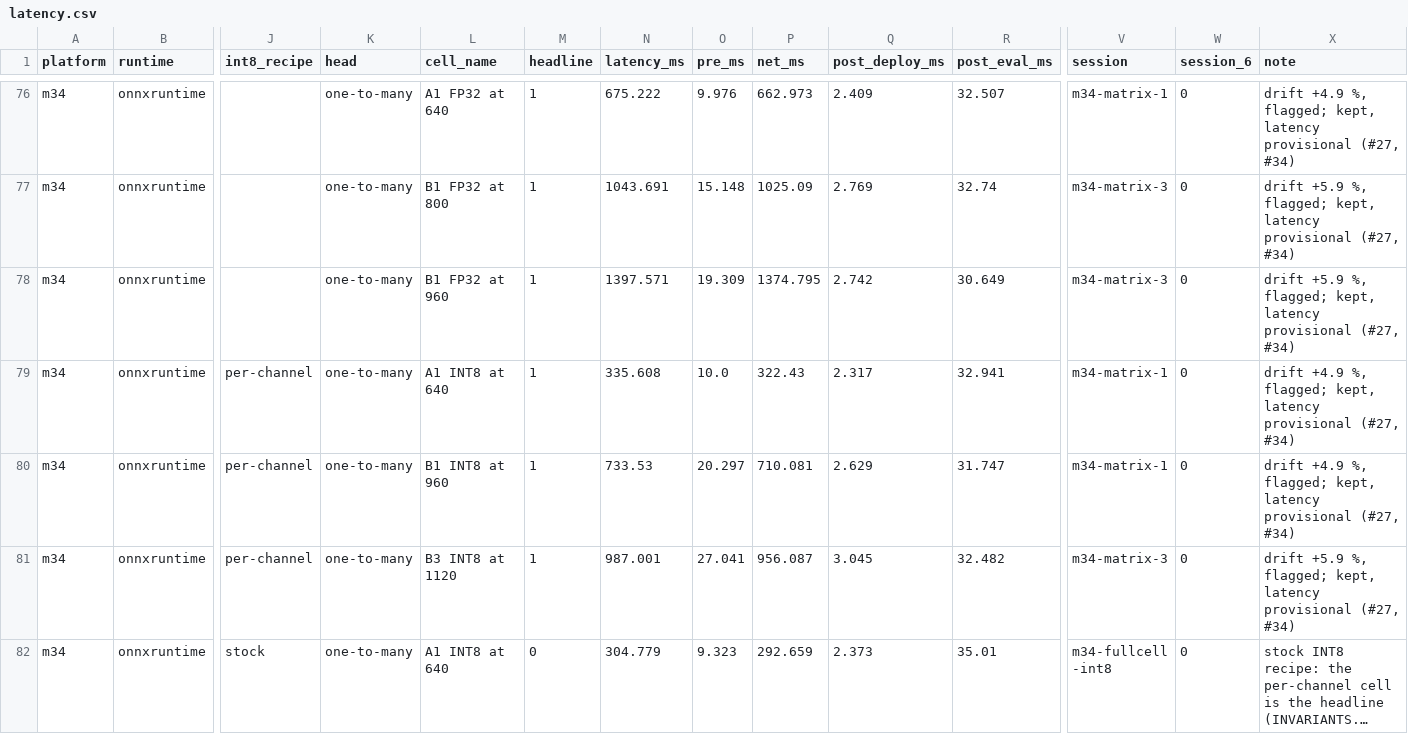
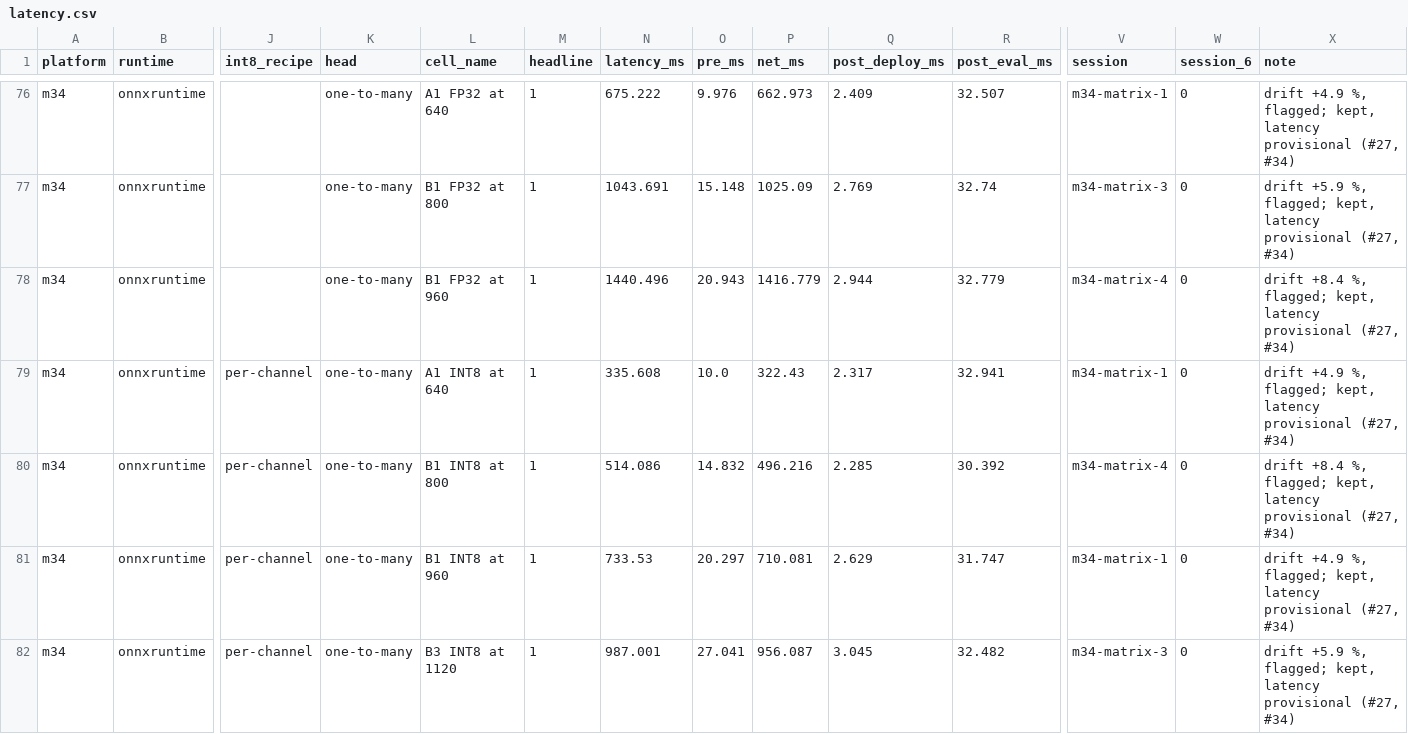
Before and after one commit to Sri-Krishna-V/uav-yolo-edge-compression, a CSV file: study/results/tables/latency.csv, drawn as a sheet; only a part is shown, gaps mark what is left out; the shorter side is filled out with more unchanged rows; long unchanged cells end in …; rows hold the shown columns only; the diff covers the shown part only; the diff names each change by its address in the sheet, - before the commit and + after, or states it on an @@ line.

```diff
--- a/study/results/tables/latency.csv
+++ b/study/results/tables/latency.csv
-N78 (latency_ms): 1397.571
+N78 (latency_ms): 1440.496
-O78 (pre_ms): 19.309
+O78 (pre_ms): 20.943
-P78 (net_ms): 1374.795
+P78 (net_ms): 1416.779
-Q78 (post_deploy_ms): 2.742
+Q78 (post_deploy_ms): 2.944
-R78 (post_eval_ms): 30.649
+R78 (post_eval_ms): 32.779
-V78 (session): m34-matrix-3
+V78 (session): m34-matrix-4
-X78 (note): drift +5.9 %, flagged;…
+X78 (note): drift +8.4 %, flagged;…
+row 80: m34 | onnxruntime | per-channel | one-to-many | B1 INT8 at 800 | 1 | 514.086 | 14.832 | 496.216 | 2.285 | 30.392 | m34-matrix-4 | 0 | drift +8.4 %, flagged; kept, latency provisional (#27, #34)
```
Also changed, not shown: 2 added rows elsewhere in this file, study/results/cells.csv, study/results/tables/equal_latency_all.csv, 39 other files.
